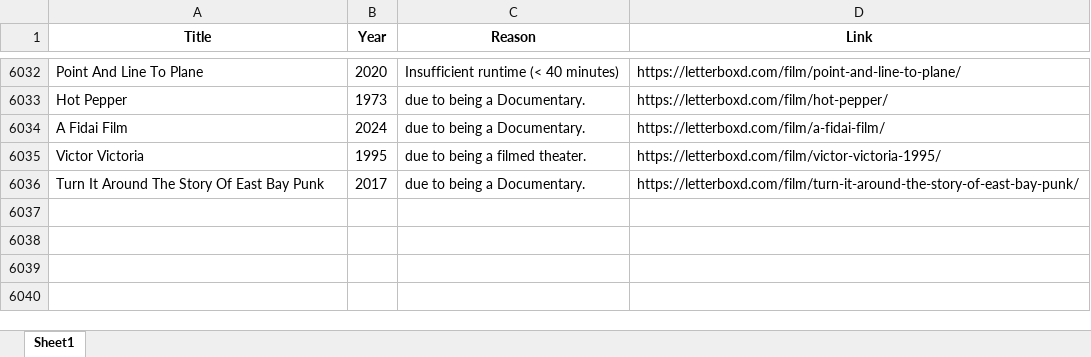
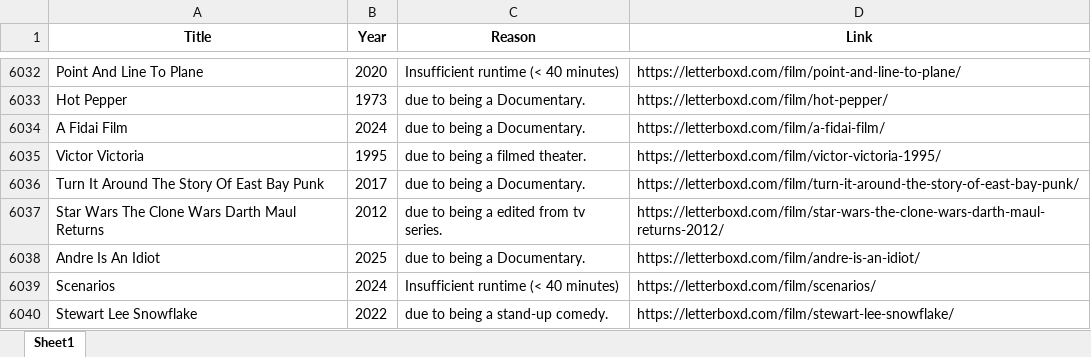
Before and after one commit to bigbadraj/Letterboxd-List-Scraping, an Excel workbook: blacklist.xlsx, sheet Sheet1, drawn as a sheet; only a part is shown, gaps mark what is left out; values as stored, in another font and other column widths than the file's, no borders; the diff names each change by its address in the sheet, - before the commit and + after, or states it on an @@ line.

Commit message:
Fixing update letterboxd lists

```diff
--- a/blacklist.xlsx (sheet Sheet1)
+++ b/blacklist.xlsx (sheet Sheet1)
+row 6037: Star Wars The Clone Wars Darth Maul Returns | 2012 | due to being a edited from tv series. | https://letterboxd.com/film/star-wars-the-clone-wars-darth-maul-returns-2012/
+row 6038: Andre Is An Idiot | 2025 | due to being a Documentary. | https://letterboxd.com/film/andre-is-an-idiot/
+row 6039: Scenarios | 2024 | Insufficient runtime (< 40 minutes) | https://letterboxd.com/film/scenarios/
+row 6040: Stewart Lee Snowflake | 2022 | due to being a stand-up comedy. | https://letterboxd.com/film/stewart-lee-snowflake/
```
Also changed, not shown: 3 other files.
